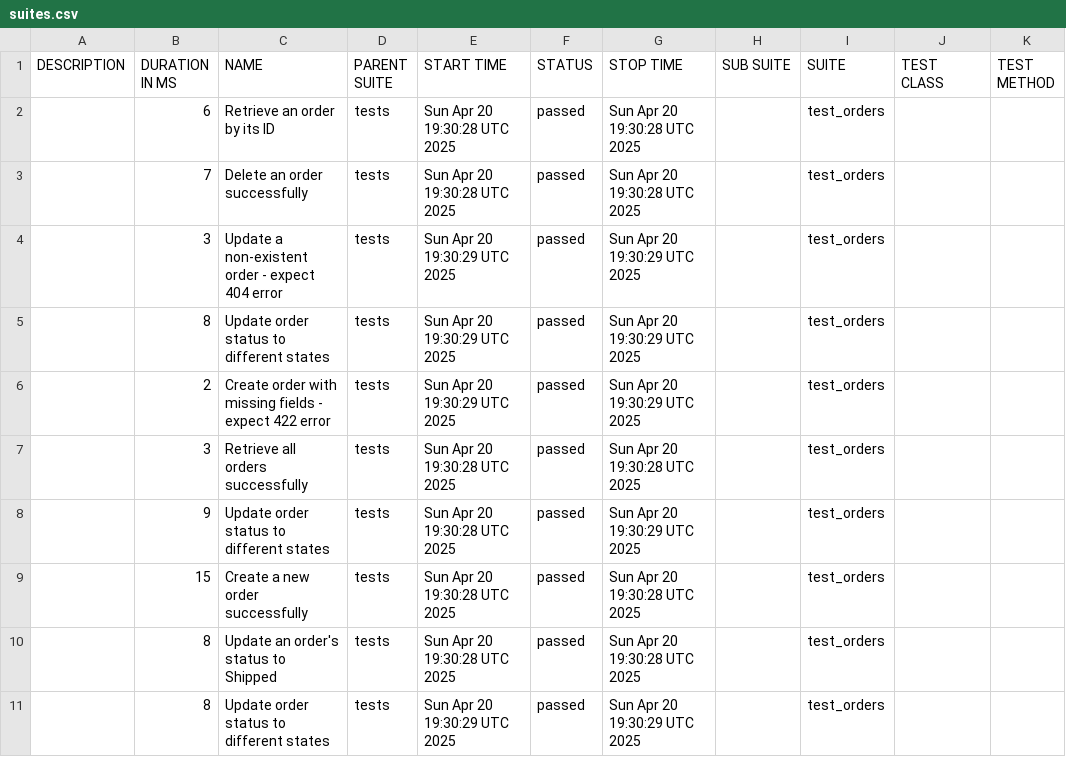
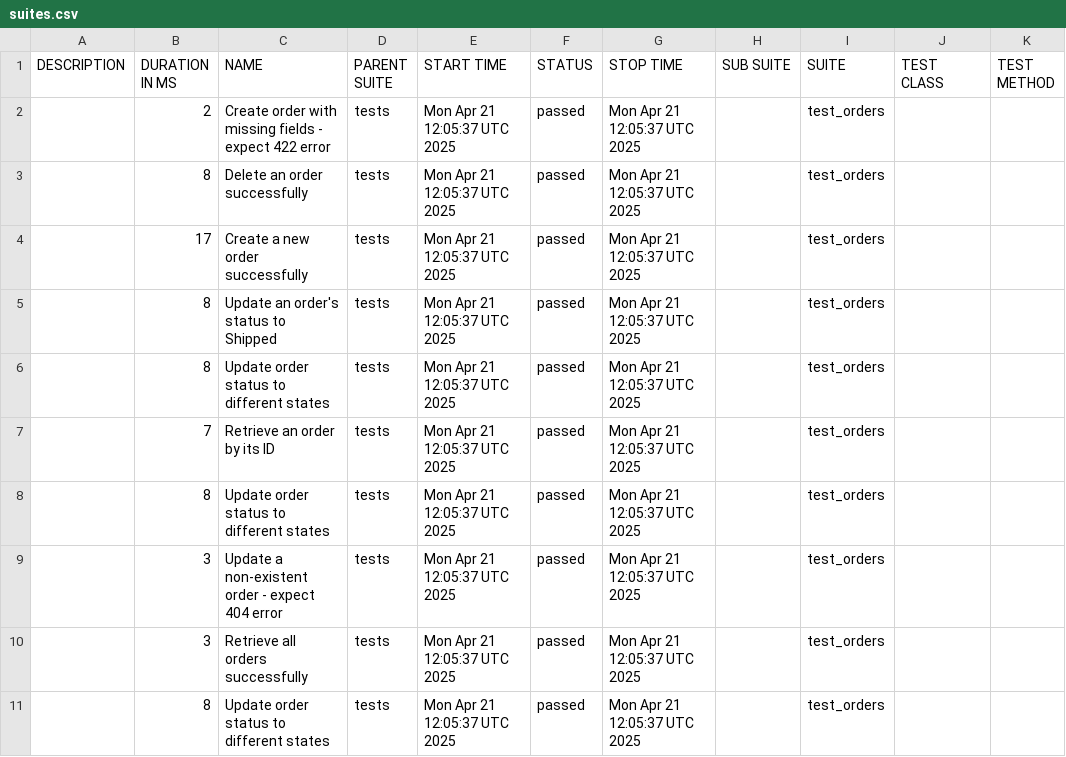
Before and after one commit to shlomi10/fastapi-order-management, a CSV file: data/suites.csv, drawn as a sheet.

```diff
--- a/data/suites.csv
+++ b/data/suites.csv
@@ -1,11 +1,11 @@
 "DESCRIPTION","DURATION IN MS","NAME","PARENT SUITE","START TIME","STATUS","STOP TIME","SUB SUITE","SUITE","TEST CLASS","TEST METHOD"
-"","6","Retrieve an order by its ID","tests","Sun Apr 20 19:30:28 UTC 2025","passed","Sun Apr 20 19:30:28 UTC 2025","","test_orders","",""
-"","7","Delete an order successfully","tests","Sun Apr 20 19:30:28 UTC 2025","passed","Sun Apr 20 19:30:28 UTC 2025","","test_orders","",""
-"","3","Update a non-existent order - expect 404 error","tests","Sun Apr 20 19:30:29 UTC 2025","passed","Sun Apr 20 19:30:29 UTC 2025","","test_orders","",""
-"","8","Update order status to different states","tests","Sun Apr 20 19:30:29 UTC 2025","passed","Sun Apr 20 19:30:29 UTC 2025","","test_orders","",""
-"","2","Create order with missing fields - expect 422 error","tests","Sun Apr 20 19:30:29 UTC 2025","passed","Sun Apr 20 19:30:29 UTC 2025","","test_orders","",""
-"","3","Retrieve all orders successfully","tests","Sun Apr 20 19:30:28 UTC 2025","passed","Sun Apr 20 19:30:28 UTC 2025","","test_orders","",""
-"","9","Update order status to different states","tests","Sun Apr 20 19:30:28 UTC 2025","passed","Sun Apr 20 19:30:29 UTC 2025","","test_orders","",""
-"","15","Create a new order successfully","tests","Sun Apr 20 19:30:28 UTC 2025","passed","Sun Apr 20 19:30:28 UTC 2025","","test_orders","",""
-"","8","Update an order's status to Shipped","tests","Sun Apr 20 19:30:28 UTC 2025","passed","Sun Apr 20 19:30:28 UTC 2025","","test_orders","",""
-"","8","Update order status to different states","tests","Sun Apr 20 19:30:29 UTC 2025","passed","Sun Apr 20 19:30:29 UTC 2025","","test_orders","",""
+"","2","Create order with missing fields - expect 422 error","tests","Mon Apr 21 12:05:37 UTC 2025","passed","Mon Apr 21 12:05:37 UTC 2025","","test_orders","",""
+"","8","Delete an order successfully","tests","Mon Apr 21 12:05:37 UTC 2025","passed","Mon Apr 21 12:05:37 UTC 2025","","test_orders","",""
+"","17","Create a new order successfully","tests","Mon Apr 21 12:05:37 UTC 2025","passed","Mon Apr 21 12:05:37 UTC 2025","","test_orders","",""
+"","8","Update an order's status to Shipped","tests","Mon Apr 21 12:05:37 UTC 2025","passed","Mon Apr 21 12:05:37 UTC 2025","","test_orders","",""
+"","8","Update order status to different states","tests","Mon Apr 21 12:05:37 UTC 2025","passed","Mon Apr 21 12:05:37 UTC 2025","","test_orders","",""
+"","7","Retrieve an order by its ID","tests","Mon Apr 21 12:05:37 UTC 2025","passed","Mon Apr 21 12:05:37 UTC 2025","","test_orders","",""
+"","8","Update order status to different states","tests","Mon Apr 21 12:05:37 UTC 2025","passed","Mon Apr 21 12:05:37 UTC 2025","","test_orders","",""
+"","3","Update a non-existent order - expect 404 error","tests","Mon Apr 21 12:05:37 UTC 2025","passed","Mon Apr 21 12:05:37 UTC 2025","","test_orders","",""
+"","3","Retrieve all orders successfully","tests","Mon Apr 21 12:05:37 UTC 2025","passed","Mon Apr 21 12:05:37 UTC 2025","","test_orders","",""
+"","8","Update order status to different states","tests","Mon Apr 21 12:05:37 UTC 2025","passed","Mon Apr 21 12:05:37 UTC 2025","","test_orders","",""
```
Also changed, not shown: data/behaviors.csv, 34 other files.
